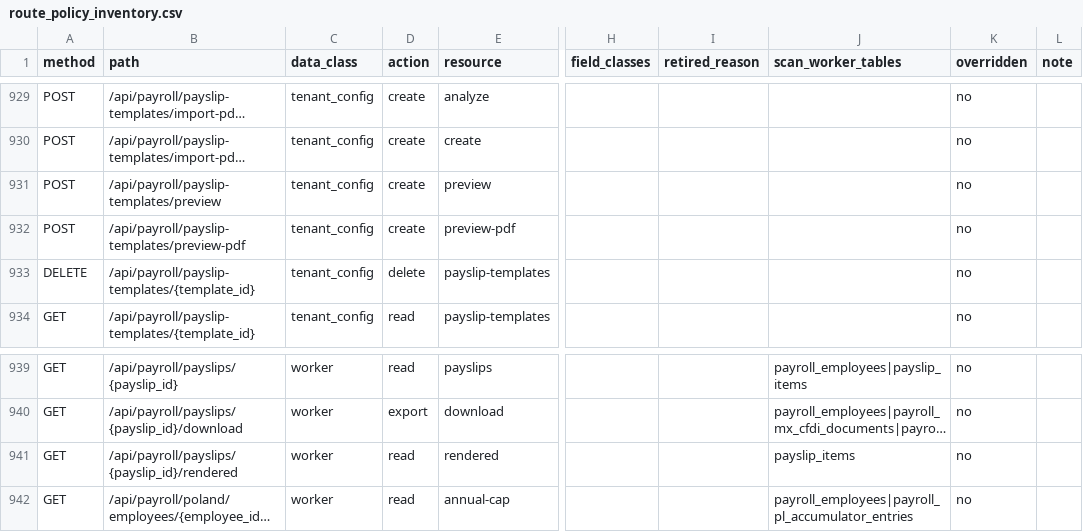
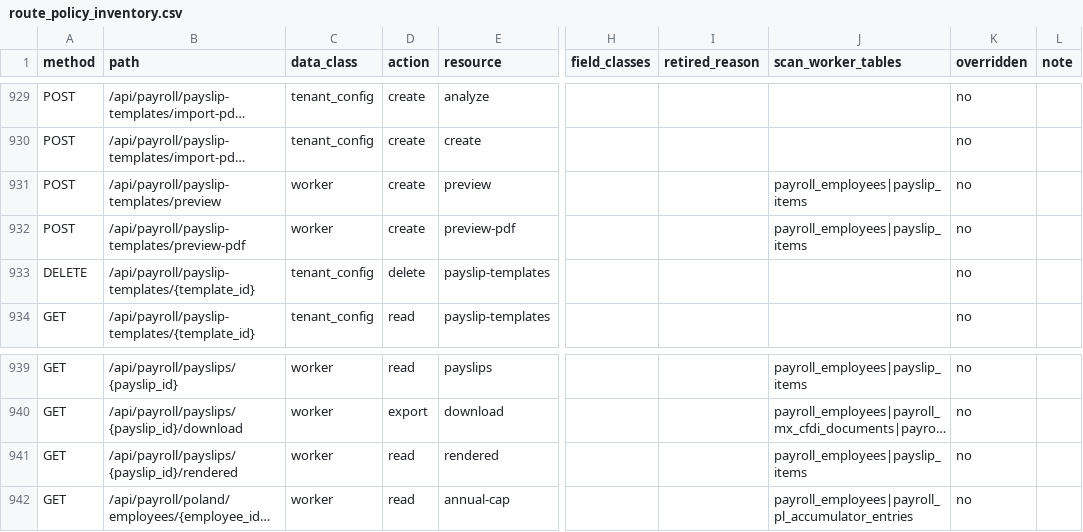
Before and after one commit to ZoikoGroup/zoiko-payroll-platform, a CSV file: docs/privacy/route_policy_inventory.csv, drawn as a sheet; only a part is shown, gaps mark what is left out; long unchanged cells end in …; the diff names each change by its address in the sheet, - before the commit and + after, or states it on an @@ line.

```diff
--- a/docs/privacy/route_policy_inventory.csv
+++ b/docs/privacy/route_policy_inventory.csv
-C931:C932 (data_class): tenant_config
+C931:C932 (data_class): worker
-J931:J932 (scan_worker_tables): (empty)
+J931:J932 (scan_worker_tables): payroll_employees|payslip_items
-J941 (scan_worker_tables): payslip_items
+J941 (scan_worker_tables): payroll_employees|payslip_items
```
Also changed, not shown: 22 other files.
